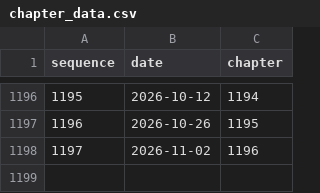
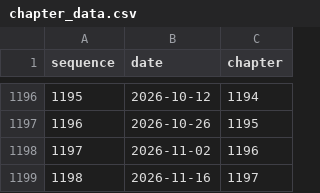
Before and after one commit to jakeushida/manga-prediction, a CSV file: chapter_data.csv, drawn as a sheet; only a part is shown, gaps mark what is left out; the diff names each change by its address in the sheet, - before the commit and + after, or states it on an @@ line.

```diff
--- a/chapter_data.csv
+++ b/chapter_data.csv
+row 1199: 1198 | 2026-11-16 | 1197
```
Also changed, not shown: 1 other file.
